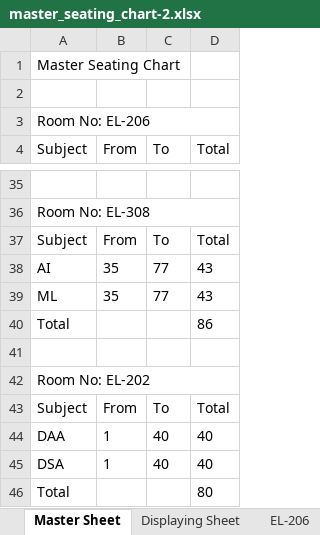
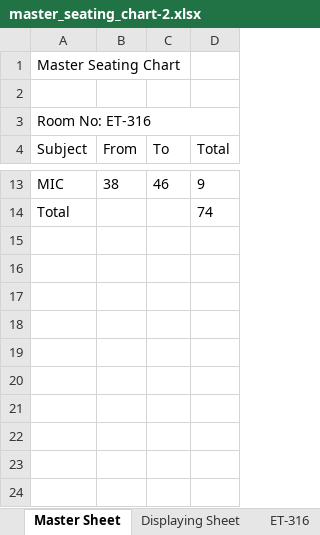
Before and after one commit to Darshil-yup/Seat-Allocation, an Excel workbook: master_seating_chart-2.xlsx, sheet Master Sheet, drawn as a sheet; only a part is shown, gaps mark what is left out; values as stored, in another font and other column widths than the file's, no borders; removed rows and columns are numbered as before the commit, all else as after; the diff covers the shown part only; the diff names each change by its address in the sheet, - before the commit and + after, or states it on an @@ line.

```diff
--- a/master_seating_chart-2.xlsx (sheet Master Sheet)
+++ b/master_seating_chart-2.xlsx (sheet Master Sheet)
-sheet tab: EL-206
+sheet tab: ET-316
-A3 (Subject): Room No: EL-206
+A3 (Subject): Room No: ET-316
-row 13: (empty)
+row 13: MIC | 38 | 46 | 9
-row 36: Room No: EL-308
-row 37: Subject | From | To | Total
-row 38: AI | 35 | 77 | 43
-row 39: ML | 35 | 77 | 43
-D14 (Total): 86
+D14 (Total): 74
-row 41: (empty)
-row 42: Room No: EL-202
-row 43: Subject | From | To | Total
-row 44: DAA | 1 | 40 | 40
-row 45: DSA | 1 | 40 | 40
-row 46: Total |  |  | 80
```
Also changed, not shown: 2 added rows, 24 removed rows and 8 edited cells elsewhere in this sheet, sheet Displaying Sheet, sheet EL-304, sheet ET-316, other sheet tabs, 9 other files.
